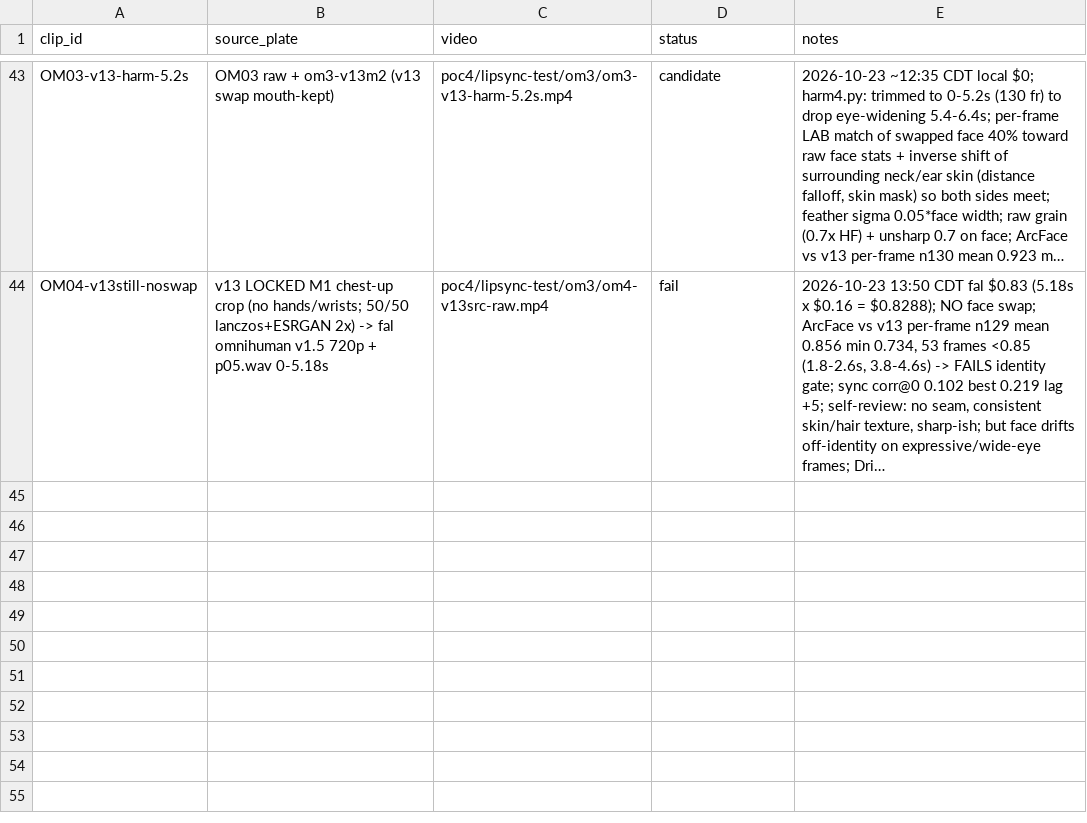
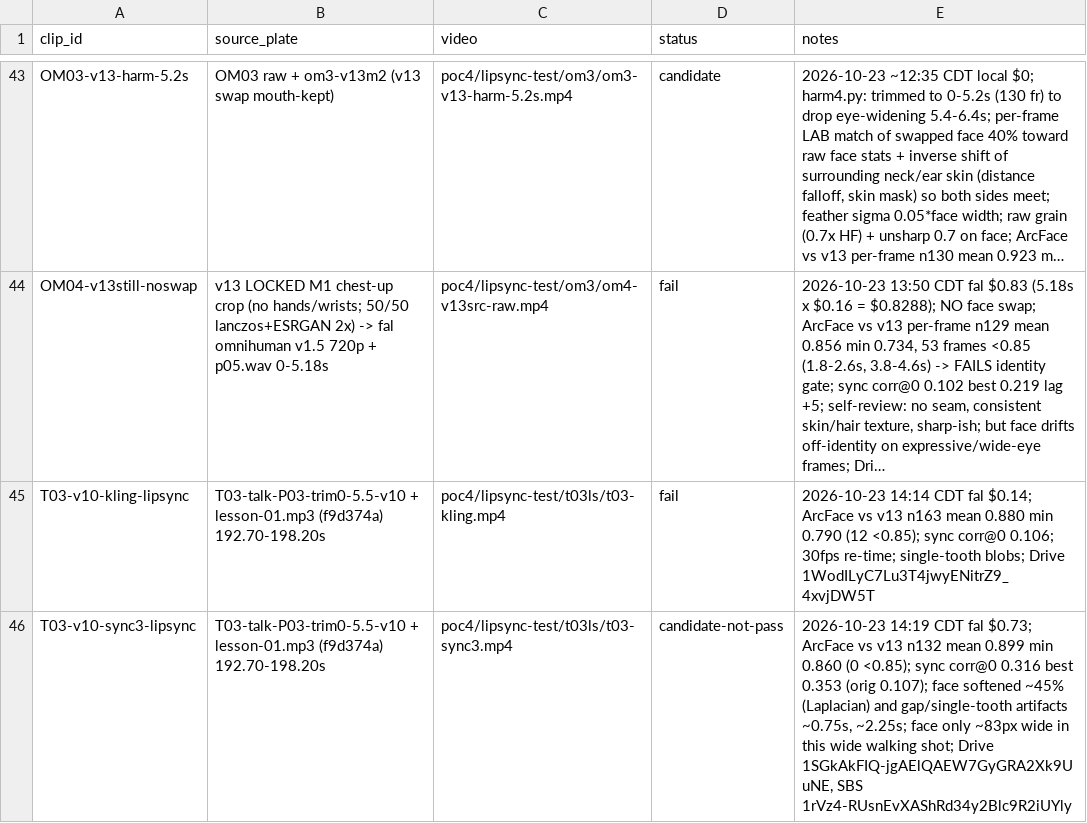
Before and after one commit to aaronmaberry/steadfast, a CSV file: training-locked/clip-ledger.csv, drawn as a sheet; only a part is shown, gaps mark what is left out; long unchanged cells end in …; the diff names each change by its address in the sheet, - before the commit and + after, or states it on an @@ line.

Commit message:
T03 lipsync redub tests: Kling ($0.14) fail; sync-3 ($0.73) identity ok, sync 0.316, softened face - not pass

```diff
--- a/training-locked/clip-ledger.csv
+++ b/training-locked/clip-ledger.csv
+row 45: T03-v10-kling-lipsync | T03-talk-P03-trim0-5.5-v10 + lesson-01.mp3 (f9d374a) 192.70-198.20s | poc4/lipsync-test/t03ls/t03-kling.mp4 | fail | 2026-10-23 14:14 CDT fal $0.14; ArcFace vs v13 n163 mean 0.880 min 0.790 (12 <0.85); sync corr@0 0.106; 30fps re-time; single-tooth blobs; Drive 1WodILyC7Lu3T4jwyENitrZ9_4xvjDW5T
+row 46: T03-v10-sync3-lipsync | T03-talk-P03-trim0-5.5-v10 + lesson-01.mp3 (f9d374a) 192.70-198.20s | poc4/lipsync-test/t03ls/t03-sync3.mp4 | candidate-not-pass | 2026-10-23 14:19 CDT fal $0.73; ArcFace vs v13 n132 mean 0.899 min 0.860 (0 <0.85); sync corr@0 0.316 best 0.353 (orig 0.107); face softened ~45% (Laplacian) and gap/single-tooth artifacts ~0.75s, ~2.25s; face only ~83px wide in this wide walking shot; Drive 1SGkAkFIQ-jgAElQAEW7GyGRA2Xk9UuNE, SBS 1rVz4-RUsnEvXAShRd34y2Blc9R2iUYly
```
Also changed, not shown: 2 other files.
